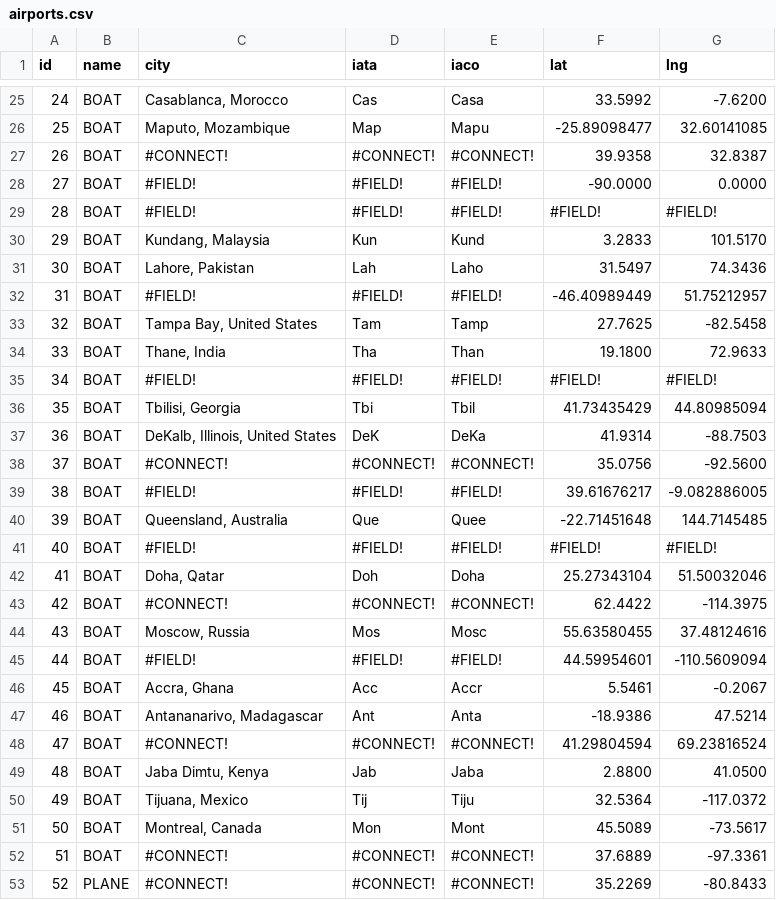
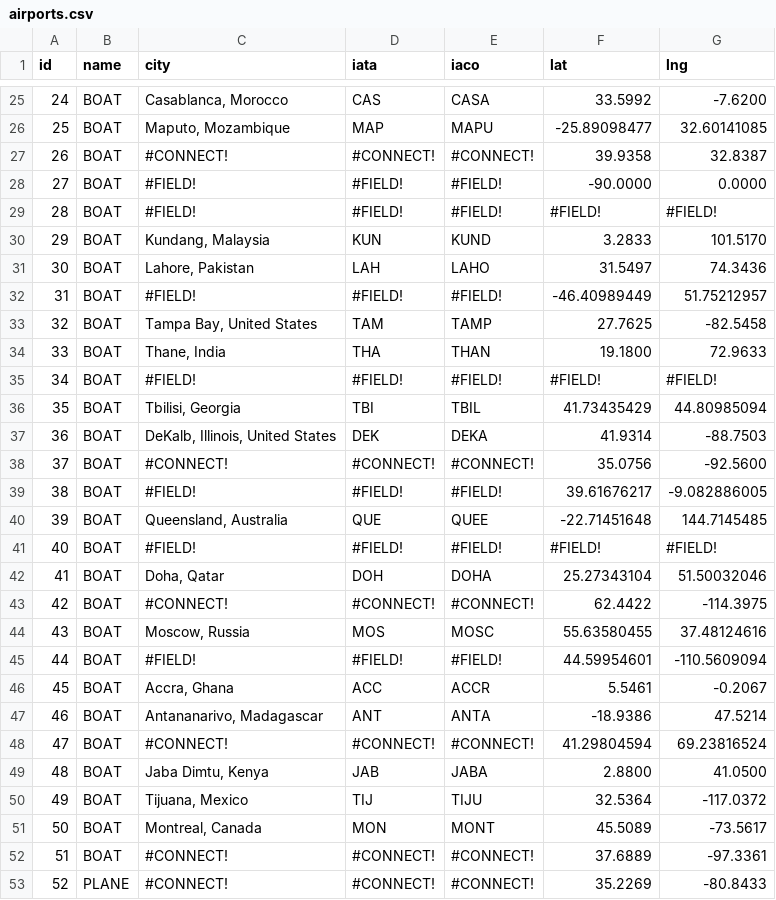
Before and after one commit to brad24153vt/brad24153vt.github.io, a CSV file: public/airports.csv, drawn as a sheet; only a part is shown, gaps mark what is left out; the diff covers the shown part only.

```diff
--- a/public/airports.csv
+++ b/public/airports.csv
@@ -25,3 +25,3 @@ id,name,city,iata,iaco,lat,lng
-24,BOAT,"Casablanca, Morocco",Cas,Casa,33.5992,-7.6200
-25,BOAT,"Maputo, Mozambique",Map,Mapu,-25.89098477,32.60141085
+24,BOAT,"Casablanca, Morocco",CAS,CASA,33.5992,-7.6200
+25,BOAT,"Maputo, Mozambique",MAP,MAPU,-25.89098477,32.60141085
 26,BOAT,#CONNECT!,#CONNECT!,#CONNECT!,39.9358,32.8387
@@ -29,24 +29,24 @@ id,name,city,iata,iaco,lat,lng
 28,BOAT,#FIELD!,#FIELD!,#FIELD!,#FIELD!,#FIELD!
-29,BOAT,"Kundang, Malaysia",Kun,Kund,3.2833,101.5170
-30,BOAT,"Lahore, Pakistan",Lah,Laho,31.5497,74.3436
+29,BOAT,"Kundang, Malaysia",KUN,KUND,3.2833,101.5170
+30,BOAT,"Lahore, Pakistan",LAH,LAHO,31.5497,74.3436
 31,BOAT,#FIELD!,#FIELD!,#FIELD!,-46.40989449,51.75212957
-32,BOAT,"Tampa Bay, United States",Tam,Tamp,27.7625,-82.5458
-33,BOAT,"Thane, India",Tha,Than,19.1800,72.9633
+32,BOAT,"Tampa Bay, United States",TAM,TAMP,27.7625,-82.5458
+33,BOAT,"Thane, India",THA,THAN,19.1800,72.9633
 34,BOAT,#FIELD!,#FIELD!,#FIELD!,#FIELD!,#FIELD!
-35,BOAT,"Tbilisi, Georgia",Tbi,Tbil,41.73435429,44.80985094
-36,BOAT,"DeKalb, Illinois, United States",DeK,DeKa,41.9314,-88.7503
+35,BOAT,"Tbilisi, Georgia",TBI,TBIL,41.73435429,44.80985094
+36,BOAT,"DeKalb, Illinois, United States",DEK,DEKA,41.9314,-88.7503
 37,BOAT,#CONNECT!,#CONNECT!,#CONNECT!,35.0756,-92.5600
 38,BOAT,#FIELD!,#FIELD!,#FIELD!,39.61676217,-9.082886005
-39,BOAT,"Queensland, Australia",Que,Quee,-22.71451648,144.7145485
+39,BOAT,"Queensland, Australia",QUE,QUEE,-22.71451648,144.7145485
 40,BOAT,#FIELD!,#FIELD!,#FIELD!,#FIELD!,#FIELD!
-41,BOAT,"Doha, Qatar",Doh,Doha,25.27343104,51.50032046
+41,BOAT,"Doha, Qatar",DOH,DOHA,25.27343104,51.50032046
 42,BOAT,#CONNECT!,#CONNECT!,#CONNECT!,62.4422,-114.3975
-43,BOAT,"Moscow, Russia",Mos,Mosc,55.63580455,37.48124616
+43,BOAT,"Moscow, Russia",MOS,MOSC,55.63580455,37.48124616
 44,BOAT,#FIELD!,#FIELD!,#FIELD!,44.59954601,-110.5609094
-45,BOAT,"Accra, Ghana",Acc,Accr,5.5461,-0.2067
-46,BOAT,"Antananarivo, Madagascar",Ant,Anta,-18.9386,47.5214
+45,BOAT,"Accra, Ghana",ACC,ACCR,5.5461,-0.2067
+46,BOAT,"Antananarivo, Madagascar",ANT,ANTA,-18.9386,47.5214
 47,BOAT,#CONNECT!,#CONNECT!,#CONNECT!,41.29804594,69.23816524
-48,BOAT,"Jaba Dimtu, Kenya",Jab,Jaba,2.8800,41.0500
-49,BOAT,"Tijuana, Mexico",Tij,Tiju,32.5364,-117.0372
-50,BOAT,"Montreal, Canada",Mon,Mont,45.5089,-73.5617
+48,BOAT,"Jaba Dimtu, Kenya",JAB,JABA,2.8800,41.0500
+49,BOAT,"Tijuana, Mexico",TIJ,TIJU,32.5364,-117.0372
+50,BOAT,"Montreal, Canada",MON,MONT,45.5089,-73.5617
 51,BOAT,#CONNECT!,#CONNECT!,#CONNECT!,37.6889,-97.3361
```
Also changed, not shown: 87 edited cells elsewhere in this file.
